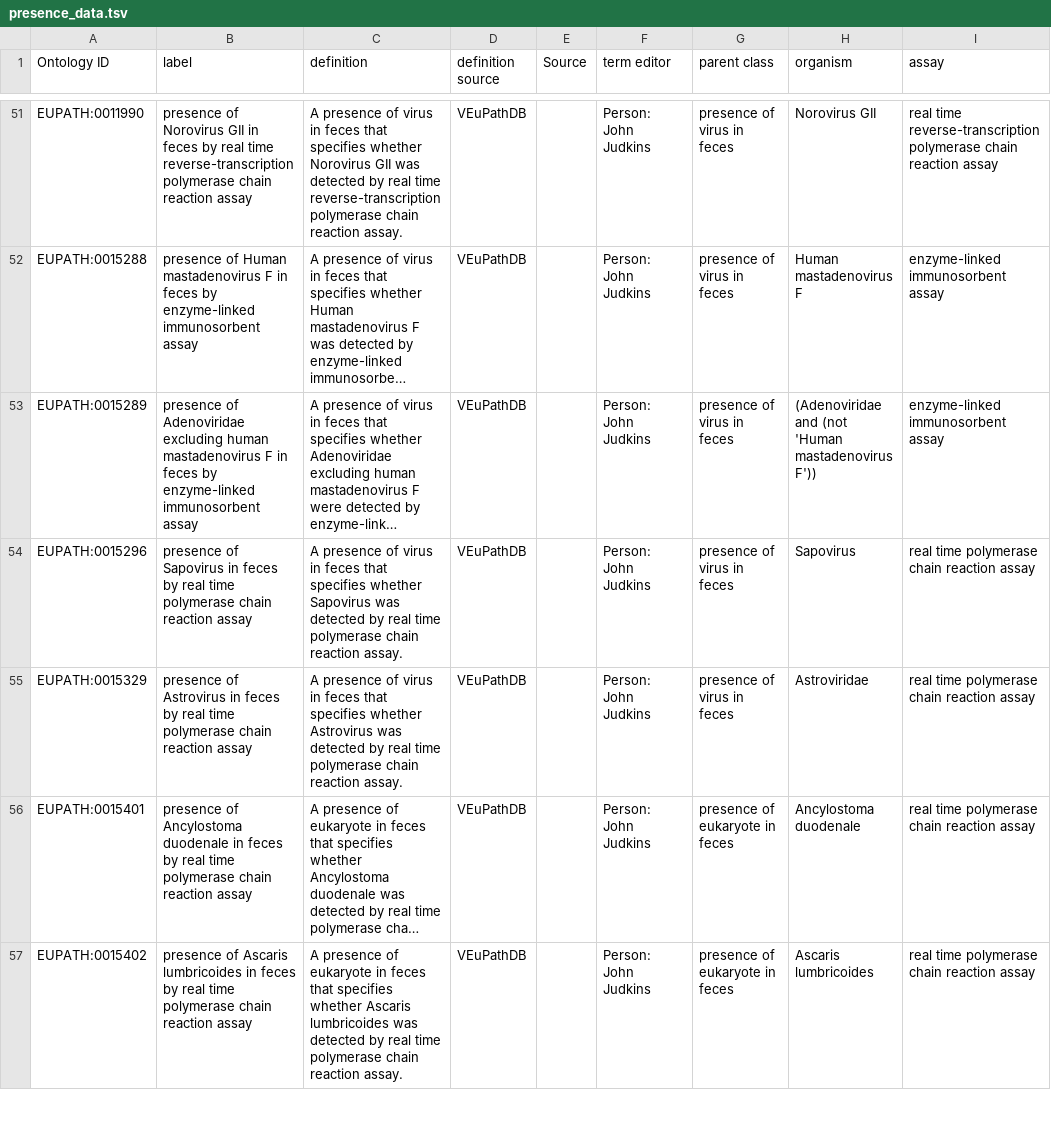
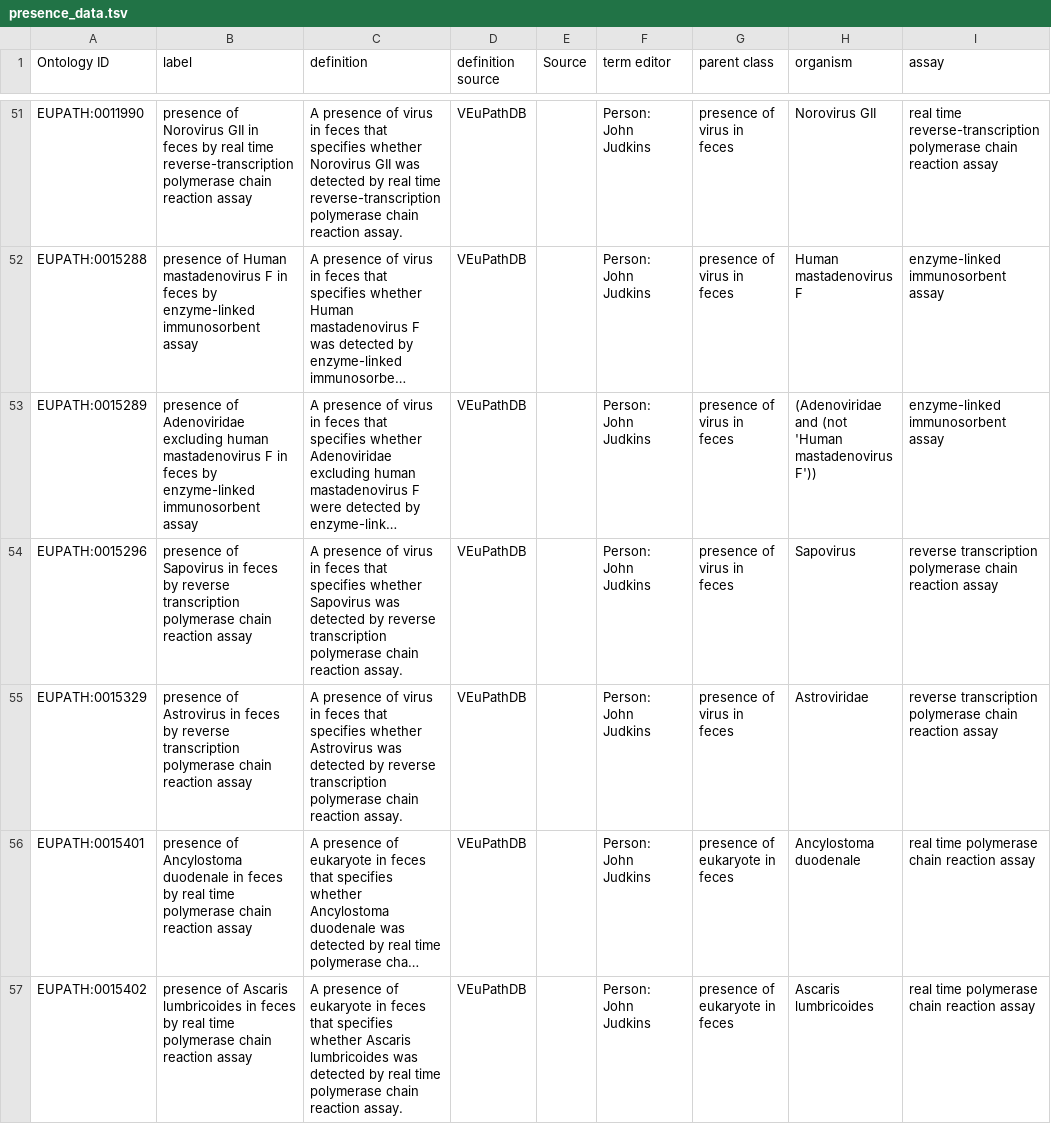
Before and after one commit to VEuPathDB-ontology/VEuPathDB-ontology, a TSV file: src/ontology/templates/presence_data.tsv, drawn as a sheet; only a part is shown, gaps mark what is left out; long unchanged cells end in …; the diff names each change by its address in the sheet, - before the commit and + after, or states it on an @@ line.

```diff
--- a/src/ontology/templates/presence_data.tsv
+++ b/src/ontology/templates/presence_data.tsv
-B54 (label): …feces by real time polymerase chain…
+B54 (label): …feces by reverse transcription polymerase chain…
-C54 (definition): …detected by real time polymerase chain…
+C54 (definition): …detected by reverse transcription polymerase chain…
-I54:I55 (assay): real time polymerase chain…
+I54:I55 (assay): reverse transcription polymerase chain…
-B55 (label): …feces by real time polymerase chain…
+B55 (label): …feces by reverse transcription polymerase chain…
-C55 (definition): …detected by real time polymerase chain…
+C55 (definition): …detected by reverse transcription polymerase chain…
```
Also changed, not shown: 1 other file.
